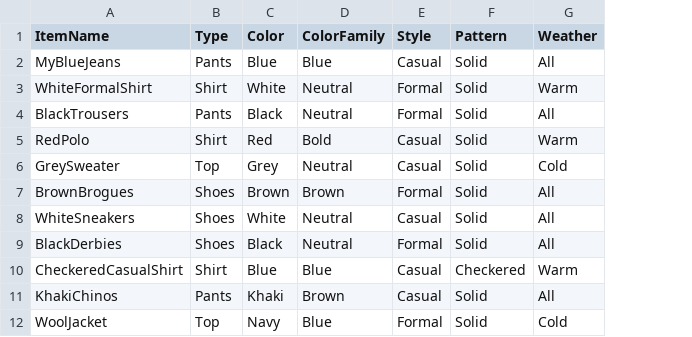
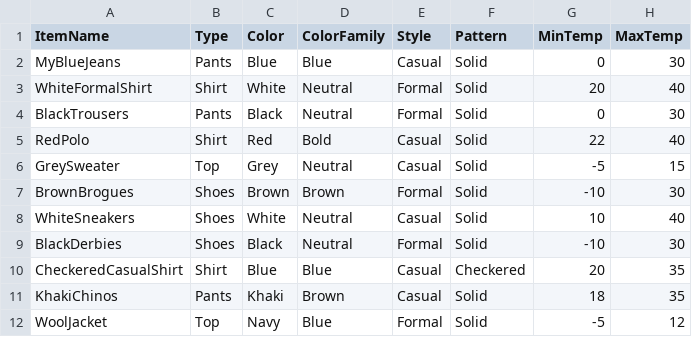
Before and after one commit to LokeswarChowdaryManne/ai-stylist-project, a CSV file: wardrobe.csv, drawn as a sheet; removed rows and columns are numbered as before the commit, all else as after; the diff names each change by its address in the sheet, - before the commit and + after, or states it on an @@ line.

```diff
--- a/wardrobe.csv
+++ b/wardrobe.csv
-column G (Weather), rows 2-12: All | Warm | All | Warm | Cold | All | All | All | Warm | All | Cold
+column G (MinTemp), rows 2-12: 0 | 20 | 0 | 22 | -5 | -10 | 10 | -10 | 20 | 18 | -5
+column H (MaxTemp), rows 2-12: 30 | 40 | 30 | 40 | 15 | 30 | 40 | 30 | 35 | 35 | 12
```
Also changed, not shown: 1 other file.
